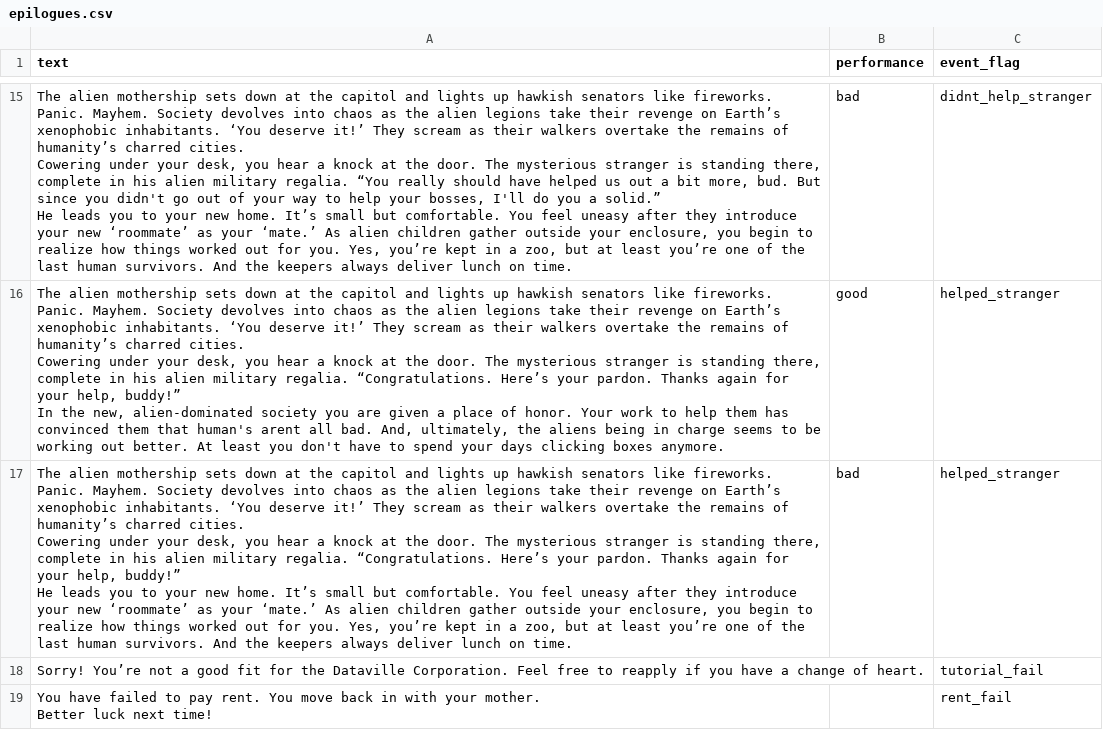
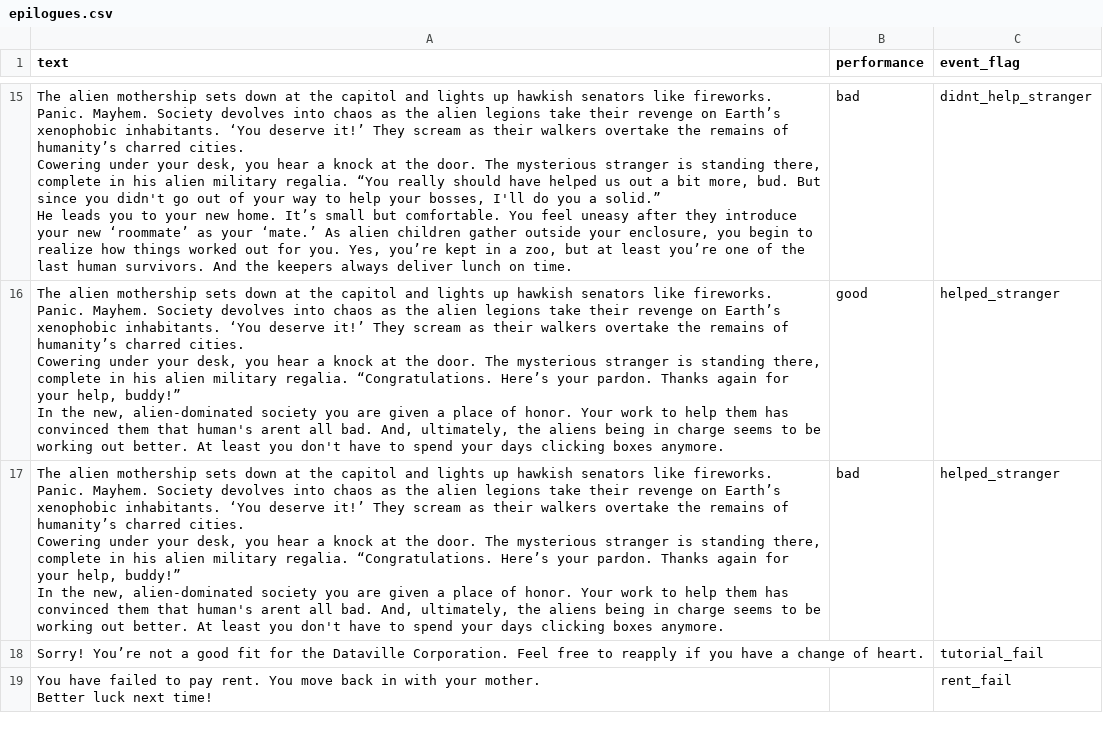
Before and after one commit to hobg0blin/dataville, a CSV file: DataVille/game/game_files/epilogues.csv, drawn as a sheet; only a part is shown, gaps mark what is left out.

```diff
--- a/DataVille/game/game_files/epilogues.csv
+++ b/DataVille/game/game_files/epilogues.csv
@@ -82,9 +82,9 @@ Cowering under your desk, you hear a knock at the door. The mysterious stranger
 In the new, alien-dominated society you are given a place of honor. Your work to help them has convinced them that human's arent all bad. And, ultimately, the aliens being in charge seems to be working out better. At least you don't have to spend your days clicking boxes anymore.",good,helped_stranger
-"The alien mothership sets down at the capitol and lights up hawkish senators like fireworks.
-
-Panic. Mayhem. Society devolves into chaos as the alien legions take their revenge on Earth’s xenophobic inhabitants. ‘You deserve it!’ They scream as their walkers overtake the remains of humanity’s charred cities.
-
-Cowering under your desk, you hear a knock at the door. The mysterious stranger is standing there, complete in his alien military regalia. “Congratulations. Here’s your pardon. Thanks again for your help, buddy!”
-
-He leads you to your new home. It’s small but comfortable. You feel uneasy after they introduce your new ‘roommate’ as your ‘mate.’ As alien children gather outside your enclosure, you begin to realize how things worked out for you. Yes, you’re kept in a zoo, but at least you’re one of the last human survivors. And the keepers always deliver lunch on time. ",bad,helped_stranger
+"The alien mothership sets down at the capitol and lights up hawkish senators like fireworks.
+
+Panic. Mayhem. Society devolves into chaos as the alien legions take their revenge on Earth’s xenophobic inhabitants. ‘You deserve it!’ They scream as their walkers overtake the remains of humanity’s charred cities.
+
+Cowering under your desk, you hear a knock at the door. The mysterious stranger is standing there, complete in his alien military regalia. “Congratulations. Here’s your pardon. Thanks again for your help, buddy!”
+
+In the new, alien-dominated society you are given a place of honor. Your work to help them has convinced them that human's arent all bad. And, ultimately, the aliens being in charge seems to be working out better. At least you don't have to spend your days clicking boxes anymore.",bad,helped_stranger
 Sorry! You’re not a good fit for the Dataville Corporation. Feel free to reapply if you have a change of heart.,,tutorial_fail
```
Also changed, not shown: DataVille/game/game_files/apt_day_1.csv, DataVille/game/game_files/apt_day_2.csv, 6 other files.
